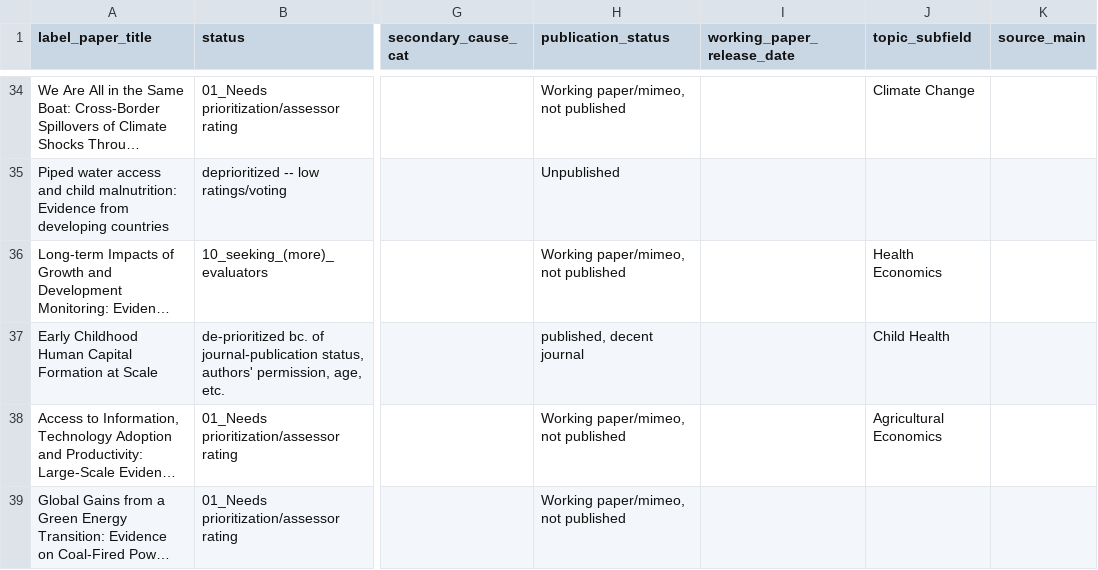
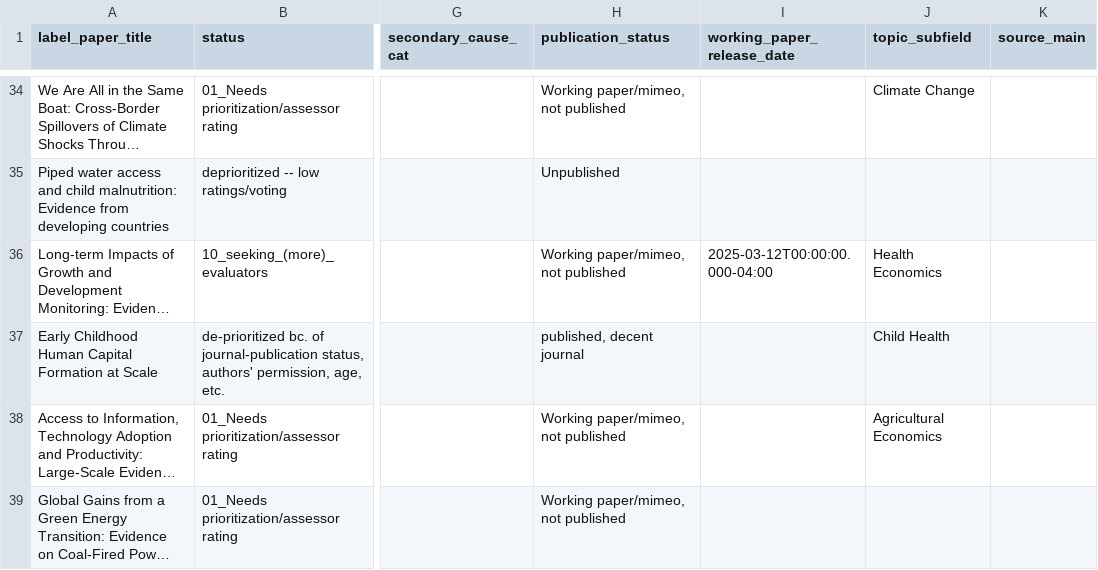
Before and after one commit to unjournal/unjournaldata, a CSV file: data/research.csv, drawn as a sheet; only a part is shown, gaps mark what is left out; long unchanged cells end in …; the diff names each change by its address in the sheet, - before the commit and + after, or states it on an @@ line.

```diff
--- a/data/research.csv
+++ b/data/research.csv
-I36 (working_paper_release_date): (empty)
+I36 (working_paper_release_date): 2025-03-12T00:00:00.000-04:00
```
